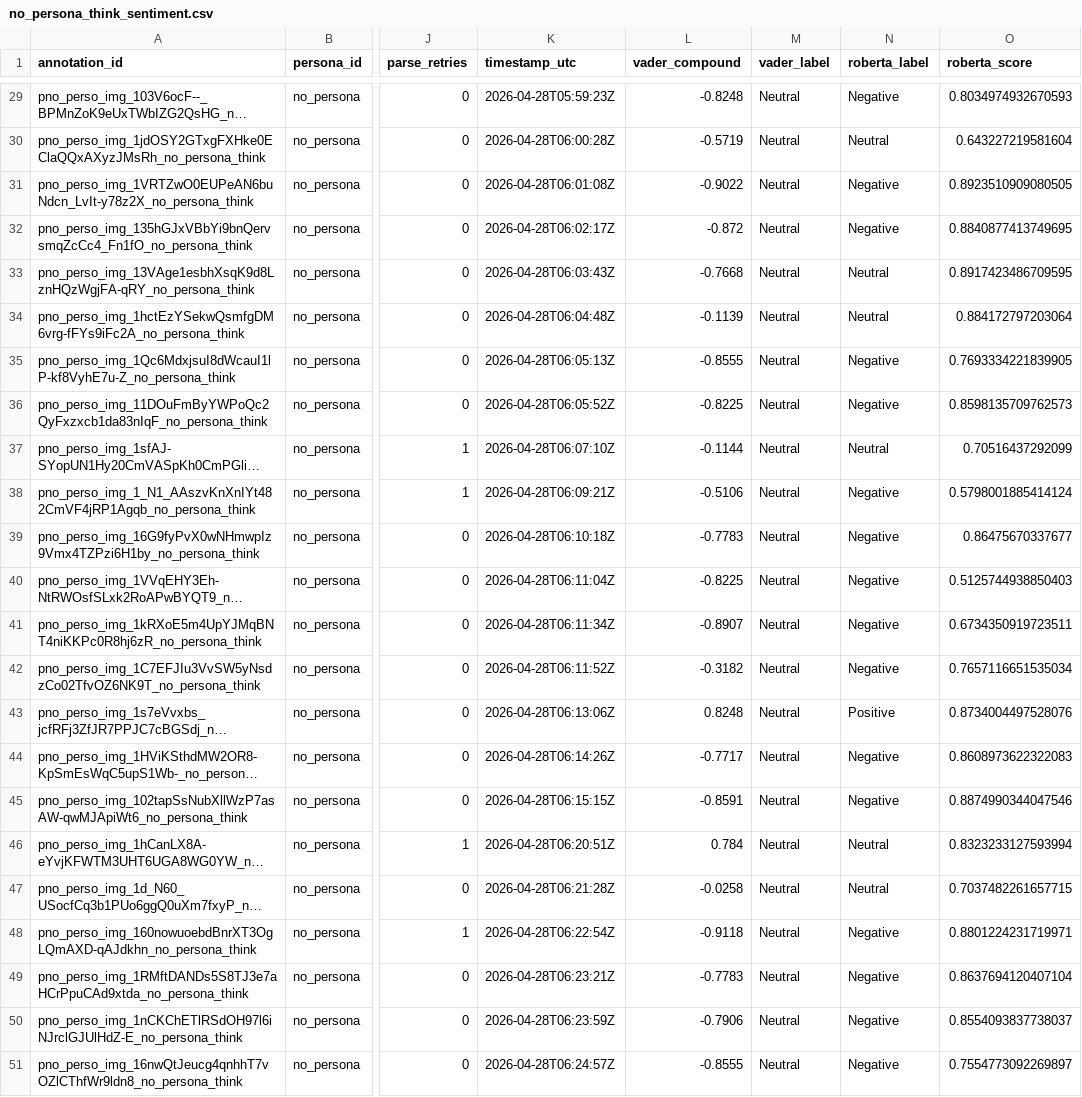
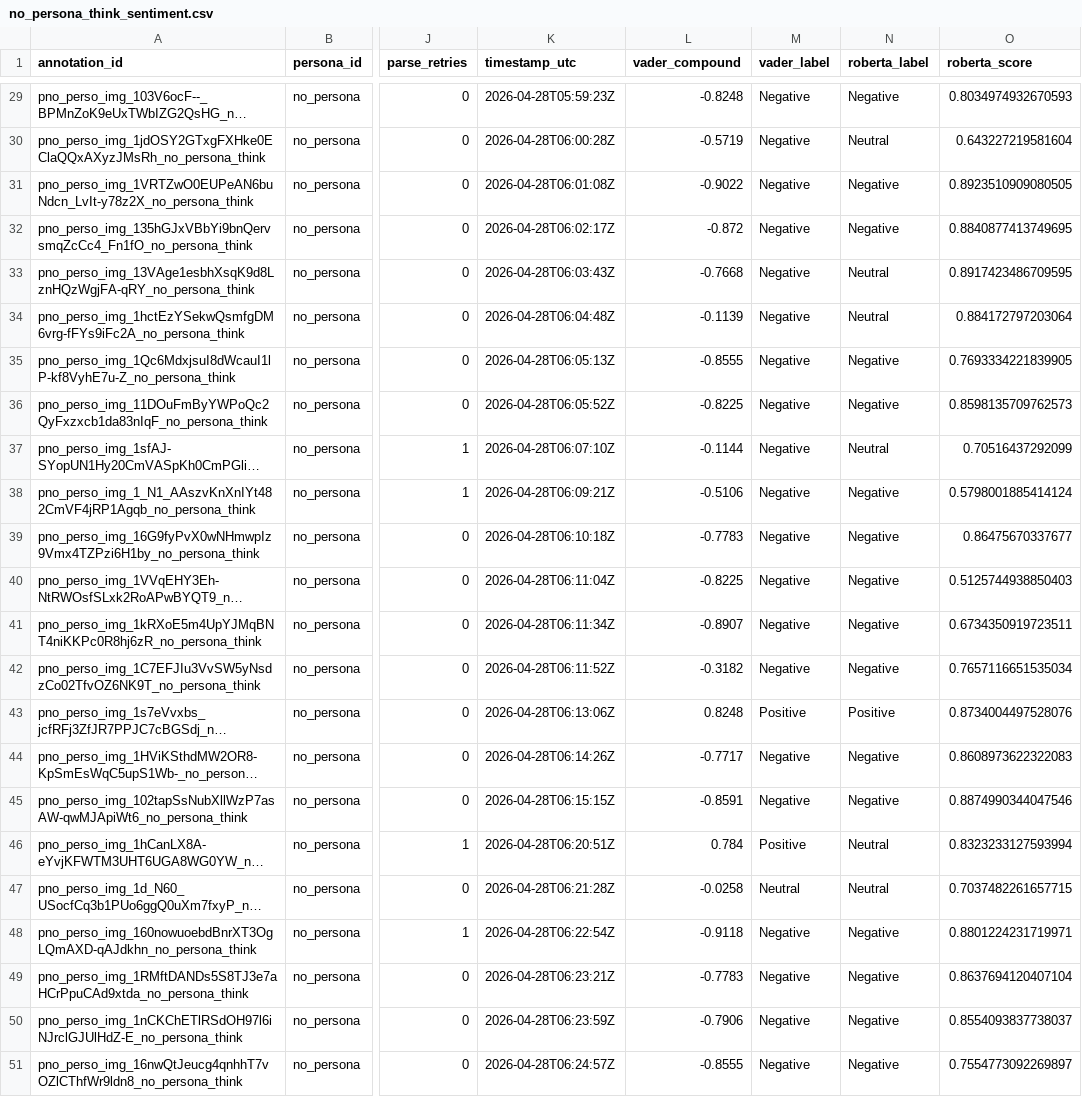
Before and after one commit to neemiasbsilva/Persona-Interpretive-Analysis, a CSV file: outputs/no_persona_think_sentiment.csv, drawn as a sheet; only a part is shown, gaps mark what is left out; long unchanged cells end in …; the diff covers the shown part only; the diff names each change by its address in the sheet, - before the commit and + after, or states it on an @@ line.

```diff
--- a/outputs/no_persona_think_sentiment.csv
+++ b/outputs/no_persona_think_sentiment.csv
-M29:M42 (vader_label): Neutral
+M29:M42 (vader_label): Negative
-M43 (vader_label): Neutral
+M43 (vader_label): Positive
-M44:M45 (vader_label): Neutral
+M44:M45 (vader_label): Negative
-M46 (vader_label): Neutral
+M46 (vader_label): Positive
-M48:M51 (vader_label): Neutral
+M48:M51 (vader_label): Negative
```
Also changed, not shown: 33 edited cells elsewhere in this file, outputs/all_conditions_human_gt_agreement.csv, outputs/no_persona_nothink_sentiment.csv, 5 other files.
